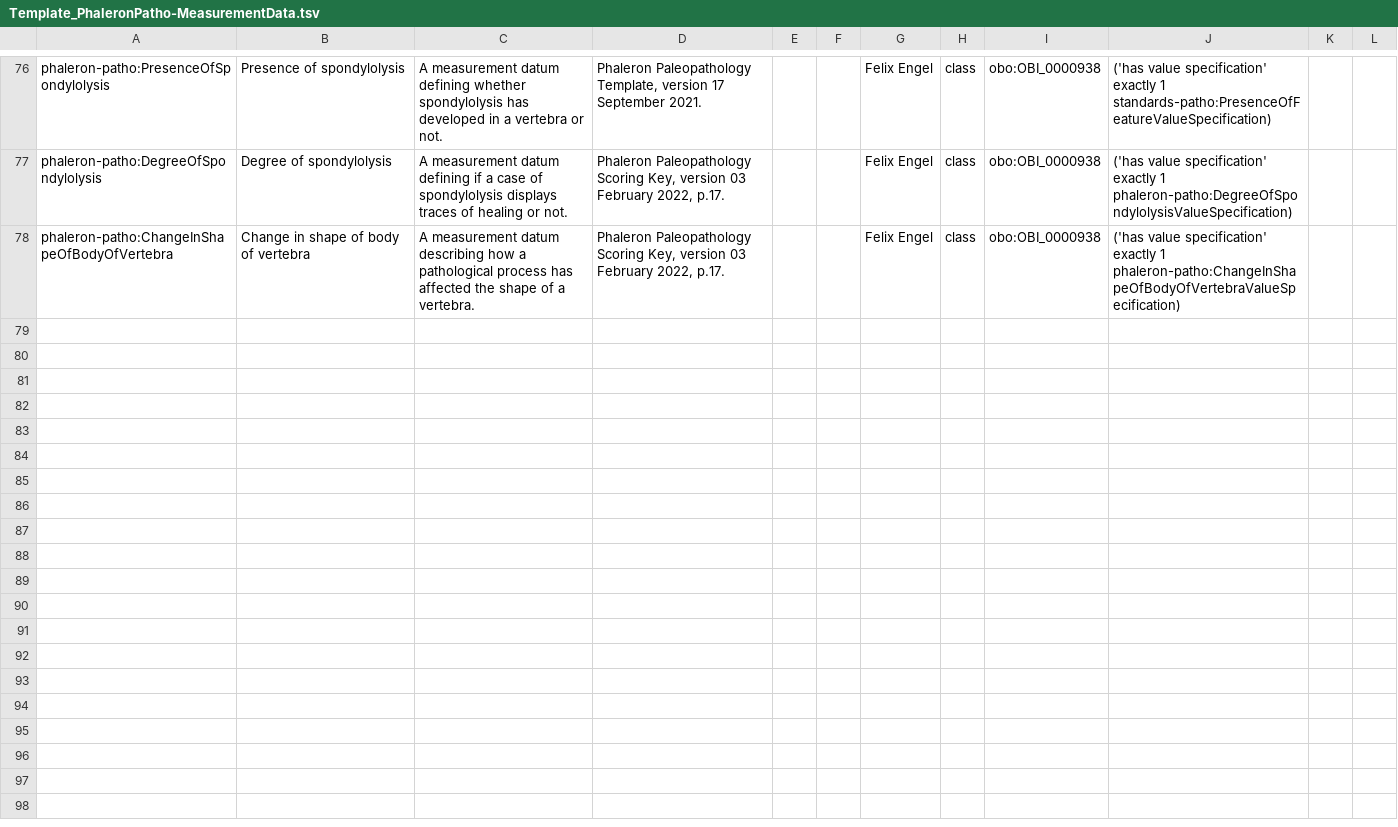
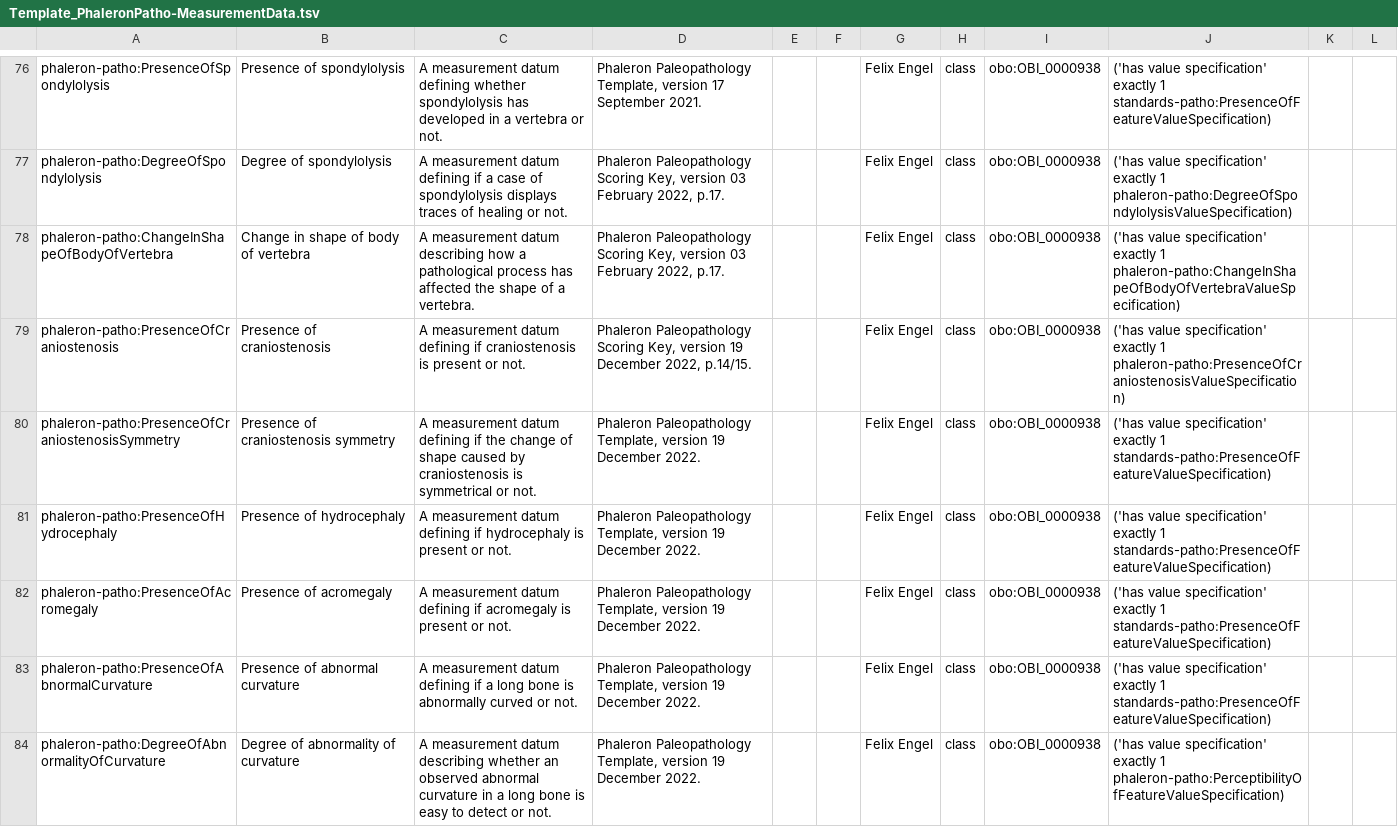
Before and after one commit to RDFBones/Phaleron-Pathologies, a TSV file: Template_PhaleronPatho-MeasurementData.tsv, drawn as a sheet; only a part is shown, gaps mark what is left out; the diff covers the shown part only; the diff names each change by its address in the sheet, - before the commit and + after, or states it on an @@ line.

Commit message:
Added measurement data needed for the Size & Shape module.

```diff
--- a/Template_PhaleronPatho-MeasurementData.tsv
+++ b/Template_PhaleronPatho-MeasurementData.tsv
+row 79: phaleron-patho:PresenceOfCraniostenosis | Presence of craniostenosis | A measurement datum defining if craniostenosis is present or not. | Phaleron Paleopathology Scoring Key, version 19 December 2022, p.14/15. |  |  | Felix Engel | class | obo:OBI_0000938 | ('has value specification' exactly 1 phaleron-patho:PresenceOfCraniostenosisValueSpecification)
+row 80: phaleron-patho:PresenceOfCraniostenosisSymmetry | Presence of craniostenosis symmetry | A measurement datum defining if the change of shape caused by craniostenosis is symmetrical or not. | Phaleron Paleopathology Template, version 19 December 2022. |  |  | Felix Engel | class | obo:OBI_0000938 | ('has value specification' exactly 1 standards-patho:PresenceOfFeatureValueSpecification)
+row 81: phaleron-patho:PresenceOfHydrocephaly | Presence of hydrocephaly | A measurement datum defining if hydrocephaly is present or not. | Phaleron Paleopathology Template, version 19 December 2022. |  |  | Felix Engel | class | obo:OBI_0000938 | ('has value specification' exactly 1 standards-patho:PresenceOfFeatureValueSpecification)
+row 82: phaleron-patho:PresenceOfAcromegaly | Presence of acromegaly | A measurement datum defining if acromegaly is present or not. | Phaleron Paleopathology Template, version 19 December 2022. |  |  | Felix Engel | class | obo:OBI_0000938 | ('has value specification' exactly 1 standards-patho:PresenceOfFeatureValueSpecification)
+row 83: phaleron-patho:PresenceOfAbnormalCurvature | Presence of abnormal curvature | A measurement datum defining if a long bone is abnormally curved or not. | Phaleron Paleopathology Template, version 19 December 2022. |  |  | Felix Engel | class | obo:OBI_0000938 | ('has value specification' exactly 1 standards-patho:PresenceOfFeatureValueSpecification)
+row 84: phaleron-patho:DegreeOfAbnormalityOfCurvature | Degree of abnormality of curvature | A measurement datum describing whether an observed abnormal curvature in a long bone is easy to detect or not. | Phaleron Paleopathology Template, version 19 December 2022. |  |  | Felix Engel | class | obo:OBI_0000938 | ('has value specification' exactly 1 phaleron-patho:PerceptibilityOfFeatureValueSpecification)
```
Also changed, not shown: 5 added rows and 1 edited cell elsewhere in this file.
